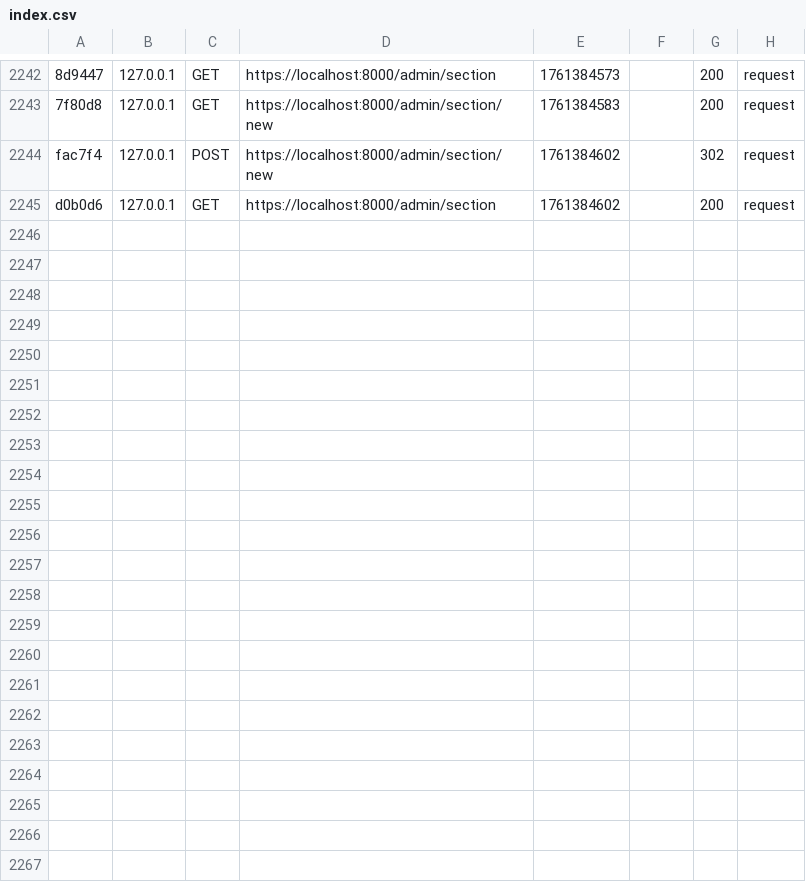
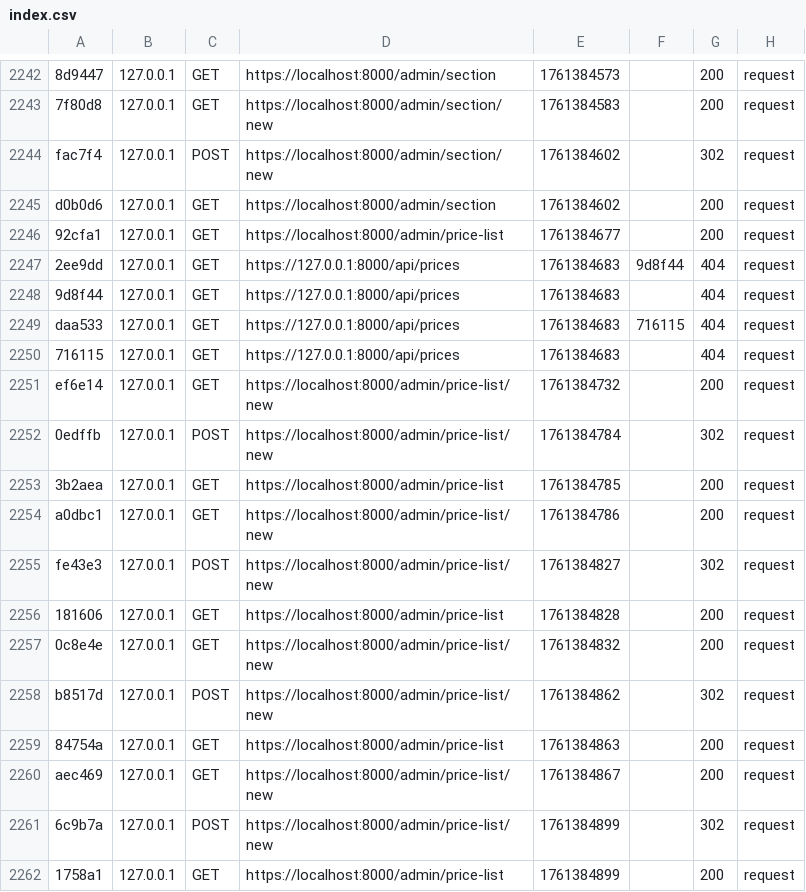
Before and after one commit to JackNotBad/Site, a CSV file: Symfony/var/cache/dev/profiler/index.csv, drawn as a sheet; only a part is shown, gaps mark what is left out.

```diff
--- a/Symfony/var/cache/dev/profiler/index.csv
+++ b/Symfony/var/cache/dev/profiler/index.csv
@@ -2245 +2245,18 @@ fac7f4,127.0.0.1,POST,https://localhost:8000/admin/section/new,1761384602,,302,r
 d0b0d6,127.0.0.1,GET,https://localhost:8000/admin/section,1761384602,,200,request
+92cfa1,127.0.0.1,GET,https://localhost:8000/admin/price-list,1761384677,,200,request
+2ee9dd,127.0.0.1,GET,https://127.0.0.1:8000/api/prices,1761384683,9d8f44,404,request
+9d8f44,127.0.0.1,GET,https://127.0.0.1:8000/api/prices,1761384683,,404,request
+daa533,127.0.0.1,GET,https://127.0.0.1:8000/api/prices,1761384683,716115,404,request
+716115,127.0.0.1,GET,https://127.0.0.1:8000/api/prices,1761384683,,404,request
+ef6e14,127.0.0.1,GET,https://localhost:8000/admin/price-list/new,1761384732,,200,request
+0edffb,127.0.0.1,POST,https://localhost:8000/admin/price-list/new,1761384784,,302,request
+3b2aea,127.0.0.1,GET,https://localhost:8000/admin/price-list,1761384785,,200,request
+a0dbc1,127.0.0.1,GET,https://localhost:8000/admin/price-list/new,1761384786,,200,request
+fe43e3,127.0.0.1,POST,https://localhost:8000/admin/price-list/new,1761384827,,302,request
+181606,127.0.0.1,GET,https://localhost:8000/admin/price-list,1761384828,,200,request
+0c8e4e,127.0.0.1,GET,https://localhost:8000/admin/price-list/new,1761384832,,200,request
+b8517d,127.0.0.1,POST,https://localhost:8000/admin/price-list/new,1761384862,,302,request
+84754a,127.0.0.1,GET,https://localhost:8000/admin/price-list,1761384863,,200,request
+aec469,127.0.0.1,GET,https://localhost:8000/admin/price-list/new,1761384867,,200,request
+6c9b7a,127.0.0.1,POST,https://localhost:8000/admin/price-list/new,1761384899,,302,request
+1758a1,127.0.0.1,GET,https://localhost:8000/admin/price-list,1761384899,,200,request
```
Also changed, not shown: 18 other files.
